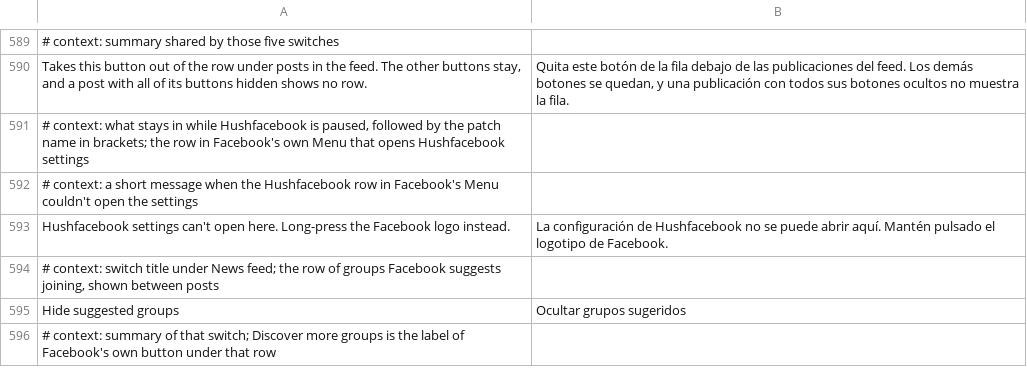
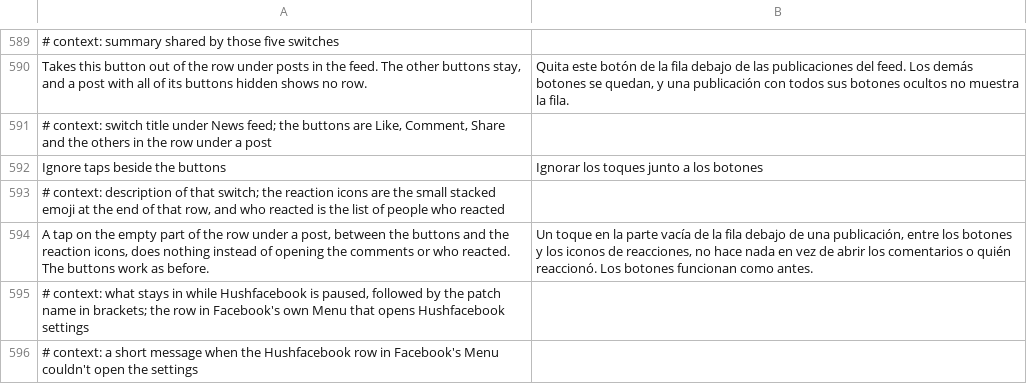
Before and after one commit to SysAdminDoc/HushFacebook, a TSV file: extensions/shared/library/src/main/l10n/es.tsv, drawn as a sheet; only a part is shown, gaps mark what is left out; the shorter side is filled out with more unchanged rows; the diff names each change by its address in the sheet, - before the commit and + after, or states it on an @@ line.

```diff
--- a/extensions/shared/library/src/main/l10n/es.tsv
+++ b/extensions/shared/library/src/main/l10n/es.tsv
+row 591: # context: switch title under News feed; the buttons are Like, Comment, Share and the others in the row under a post
+row 592: Ignore taps beside the buttons | Ignorar los toques junto a los botones
+row 593: # context: description of that switch; the reaction icons are the small stacked emoji at the end of that row, and who reacted is the list of people who reacted
+row 594: A tap on the empty part of the row under a post, between the buttons and the reaction icons, does nothing instead of opening the comments or who reacted. The buttons work as before. | Un toque en la parte vacía de la fila debajo de una publicación, entre los botones y los iconos de reacciones, no hace nada en vez de abrir los comentarios o quién reaccionó. Los botones funcionan como antes.
```
Also changed, not shown: extensions/shared/library/src/main/l10n/de.tsv, extensions/shared/library/src/main/l10n/ru.tsv, 34 other files.
